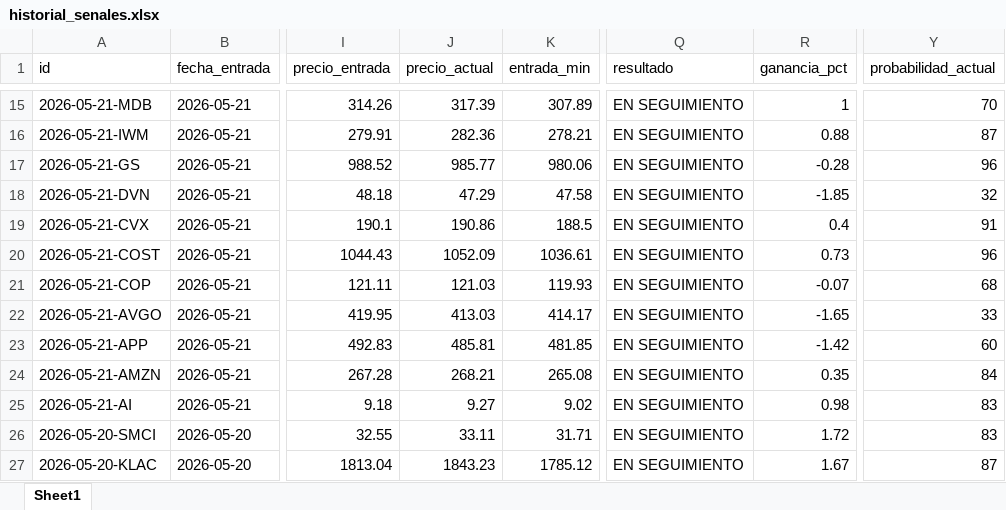
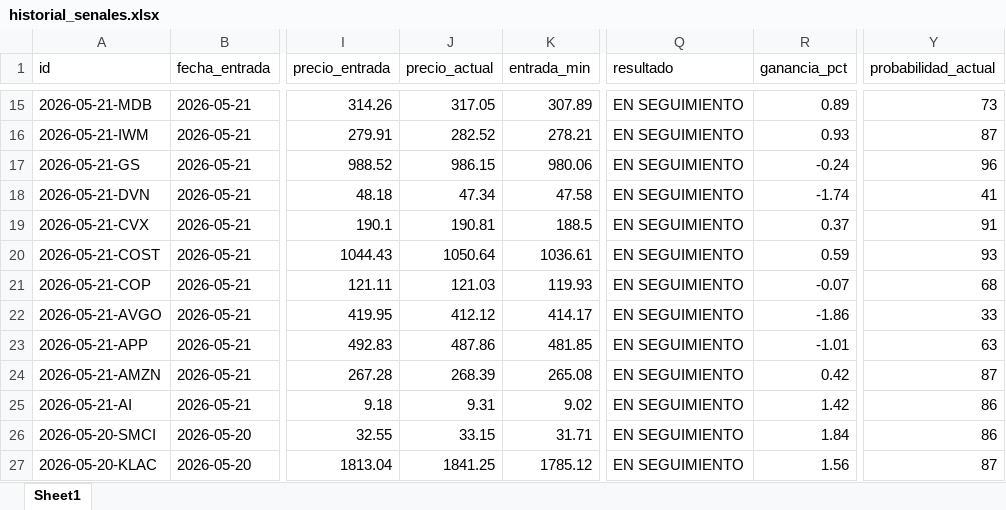
Before and after one commit to davascoj/BOT-ARQv2, an Excel workbook: historial_senales.xlsx, sheet Sheet1, drawn as a sheet; only a part is shown, gaps mark what is left out; values as stored, in another font and other column widths than the file's, no borders; the diff covers the shown part only; the diff names each change by its address in the sheet, - before the commit and + after, or states it on an @@ line.

```diff
--- a/historial_senales.xlsx (sheet Sheet1)
+++ b/historial_senales.xlsx (sheet Sheet1)
-J15 (precio_actual): 317.39
+J15 (precio_actual): 317.05
-R15 (ganancia_pct): 1
+R15 (ganancia_pct): 0.89
-Y15 (probabilidad_actual): 70
+Y15 (probabilidad_actual): 73
-J16 (precio_actual): 282.36
+J16 (precio_actual): 282.52
-R16 (ganancia_pct): 0.88
+R16 (ganancia_pct): 0.93
-J17 (precio_actual): 985.77
+J17 (precio_actual): 986.15
-R17 (ganancia_pct): -0.28
+R17 (ganancia_pct): -0.24
-J18 (precio_actual): 47.29
+J18 (precio_actual): 47.34
-R18 (ganancia_pct): -1.85
+R18 (ganancia_pct): -1.74
-Y18 (probabilidad_actual): 32
+Y18 (probabilidad_actual): 41
-J19 (precio_actual): 190.86
+J19 (precio_actual): 190.81
-R19 (ganancia_pct): 0.4
+R19 (ganancia_pct): 0.37
-J20 (precio_actual): 1052.09
+J20 (precio_actual): 1050.64
-R20 (ganancia_pct): 0.73
+R20 (ganancia_pct): 0.59
-Y20 (probabilidad_actual): 96
+Y20 (probabilidad_actual): 93
-J22 (precio_actual): 413.03
+J22 (precio_actual): 412.12
-R22 (ganancia_pct): -1.65
+R22 (ganancia_pct): -1.86
-J23 (precio_actual): 485.81
+J23 (precio_actual): 487.86
-R23 (ganancia_pct): -1.42
+R23 (ganancia_pct): -1.01
-Y23 (probabilidad_actual): 60
+Y23 (probabilidad_actual): 63
-J24 (precio_actual): 268.21
+J24 (precio_actual): 268.39
-R24 (ganancia_pct): 0.35
+R24 (ganancia_pct): 0.42
-Y24 (probabilidad_actual): 84
+Y24 (probabilidad_actual): 87
-J25 (precio_actual): 9.27
+J25 (precio_actual): 9.31
-R25 (ganancia_pct): 0.98
+R25 (ganancia_pct): 1.42
-Y25:Y26 (probabilidad_actual): 83
+Y25:Y26 (probabilidad_actual): 86
-J26 (precio_actual): 33.11
+J26 (precio_actual): 33.15
-R26 (ganancia_pct): 1.72
+R26 (ganancia_pct): 1.84
-J27 (precio_actual): 1843.23
+J27 (precio_actual): 1841.25
-R27 (ganancia_pct): 1.67
+R27 (ganancia_pct): 1.56
```
Also changed, not shown: 106 edited cells elsewhere in this sheet, analisis_acciones.xlsx, 2 other files.
